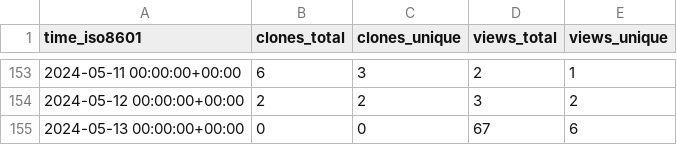
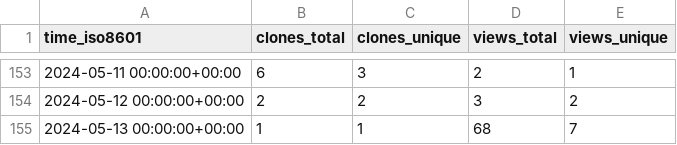
Before and after one commit to att/qujata, a CSV file: att/qujata/ghrs-data/views_clones_aggregate.csv, drawn as a sheet; only a part is shown, gaps mark what is left out.

```diff
--- a/att/qujata/ghrs-data/views_clones_aggregate.csv
+++ b/att/qujata/ghrs-data/views_clones_aggregate.csv
@@ -154,2 +154,2 @@ time_iso8601,clones_total,clones_unique,views_total,views_unique
 2024-05-12 00:00:00+00:00,2,2,3,2
-2024-05-13 00:00:00+00:00,0,0,67,6
+2024-05-13 00:00:00+00:00,1,1,68,7
```
Also changed, not shown: 1 other file.
